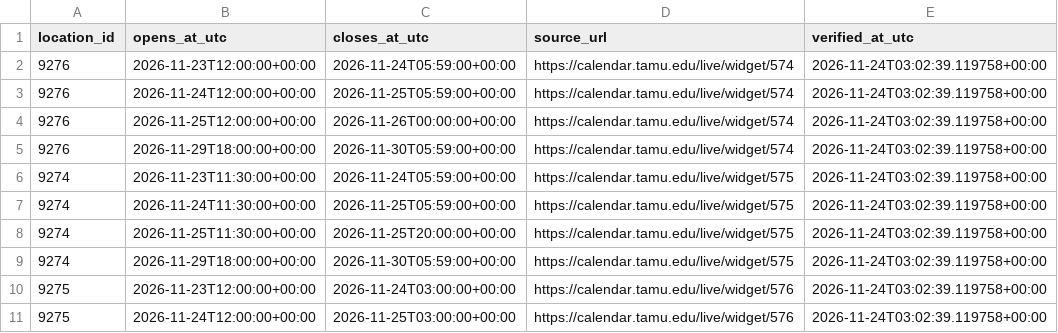
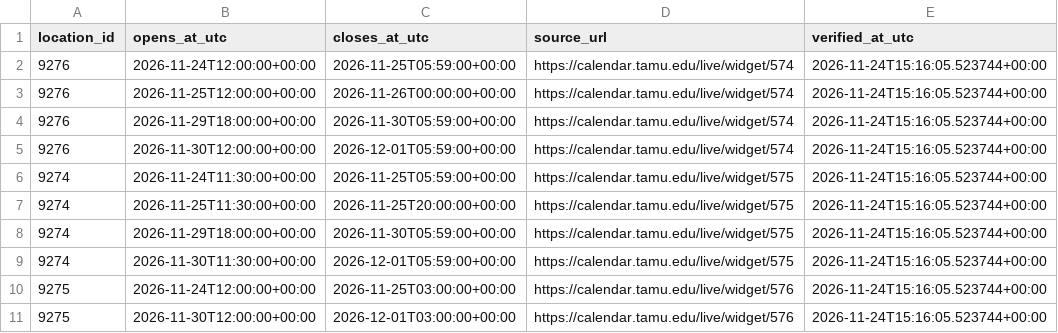
Before and after one commit to shawnslee1202/rec-occupancy, a CSV file: config/open_intervals.csv, drawn as a sheet.

```diff
--- a/config/open_intervals.csv
+++ b/config/open_intervals.csv
@@ -1,11 +1,11 @@
 location_id,opens_at_utc,closes_at_utc,source_url,verified_at_utc
-9276,2026-11-23T12:00:00+00:00,2026-11-24T05:59:00+00:00,https://calendar.tamu.edu/live/widget/574,2026-11-24T03:02:39.119758+00:00
-9276,2026-11-24T12:00:00+00:00,2026-11-25T05:59:00+00:00,https://calendar.tamu.edu/live/widget/574,2026-11-24T03:02:39.119758+00:00
-9276,2026-11-25T12:00:00+00:00,2026-11-26T00:00:00+00:00,https://calendar.tamu.edu/live/widget/574,2026-11-24T03:02:39.119758+00:00
-9276,2026-11-29T18:00:00+00:00,2026-11-30T05:59:00+00:00,https://calendar.tamu.edu/live/widget/574,2026-11-24T03:02:39.119758+00:00
-9274,2026-11-23T11:30:00+00:00,2026-11-24T05:59:00+00:00,https://calendar.tamu.edu/live/widget/575,2026-11-24T03:02:39.119758+00:00
-9274,2026-11-24T11:30:00+00:00,2026-11-25T05:59:00+00:00,https://calendar.tamu.edu/live/widget/575,2026-11-24T03:02:39.119758+00:00
-9274,2026-11-25T11:30:00+00:00,2026-11-25T20:00:00+00:00,https://calendar.tamu.edu/live/widget/575,2026-11-24T03:02:39.119758+00:00
-9274,2026-11-29T18:00:00+00:00,2026-11-30T05:59:00+00:00,https://calendar.tamu.edu/live/widget/575,2026-11-24T03:02:39.119758+00:00
-9275,2026-11-23T12:00:00+00:00,2026-11-24T03:00:00+00:00,https://calendar.tamu.edu/live/widget/576,2026-11-24T03:02:39.119758+00:00
-9275,2026-11-24T12:00:00+00:00,2026-11-25T03:00:00+00:00,https://calendar.tamu.edu/live/widget/576,2026-11-24T03:02:39.119758+00:00
+9276,2026-11-24T12:00:00+00:00,2026-11-25T05:59:00+00:00,https://calendar.tamu.edu/live/widget/574,2026-11-24T15:16:05.523744+00:00
+9276,2026-11-25T12:00:00+00:00,2026-11-26T00:00:00+00:00,https://calendar.tamu.edu/live/widget/574,2026-11-24T15:16:05.523744+00:00
+9276,2026-11-29T18:00:00+00:00,2026-11-30T05:59:00+00:00,https://calendar.tamu.edu/live/widget/574,2026-11-24T15:16:05.523744+00:00
+9276,2026-11-30T12:00:00+00:00,2026-12-01T05:59:00+00:00,https://calendar.tamu.edu/live/widget/574,2026-11-24T15:16:05.523744+00:00
+9274,2026-11-24T11:30:00+00:00,2026-11-25T05:59:00+00:00,https://calendar.tamu.edu/live/widget/575,2026-11-24T15:16:05.523744+00:00
+9274,2026-11-25T11:30:00+00:00,2026-11-25T20:00:00+00:00,https://calendar.tamu.edu/live/widget/575,2026-11-24T15:16:05.523744+00:00
+9274,2026-11-29T18:00:00+00:00,2026-11-30T05:59:00+00:00,https://calendar.tamu.edu/live/widget/575,2026-11-24T15:16:05.523744+00:00
+9274,2026-11-30T11:30:00+00:00,2026-12-01T05:59:00+00:00,https://calendar.tamu.edu/live/widget/575,2026-11-24T15:16:05.523744+00:00
+9275,2026-11-24T12:00:00+00:00,2026-11-25T03:00:00+00:00,https://calendar.tamu.edu/live/widget/576,2026-11-24T15:16:05.523744+00:00
+9275,2026-11-30T12:00:00+00:00,2026-12-01T03:00:00+00:00,https://calendar.tamu.edu/live/widget/576,2026-11-24T15:16:05.523744+00:00
```
Also changed, not shown: reports/constraint_bounds.csv, reports/daily_peaks.csv, 13 other files.
